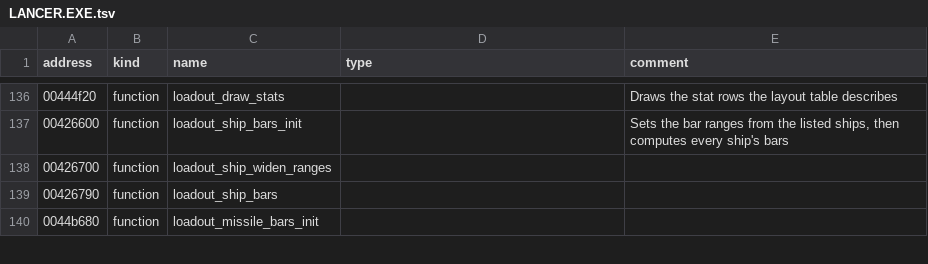
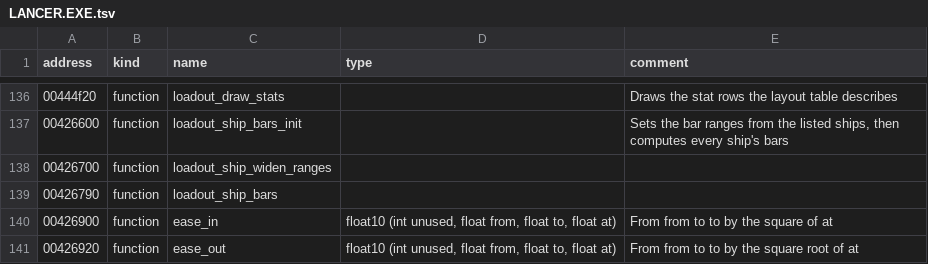
Before and after one commit to vdmkenny/openreliant, a TSV file: ghidra/names/LANCER.EXE.tsv, drawn as a sheet; only a part is shown, gaps mark what is left out; the shorter side is filled out with more unchanged rows; the diff covers the shown part only.

```diff
--- a/ghidra/names/LANCER.EXE.tsv
+++ b/ghidra/names/LANCER.EXE.tsv
@@ -139 +139,3 @@ address	kind	name	type	comment
 00426790	function	loadout_ship_bars		
+00426900	function	ease_in	float10 (int unused, float from, float to, float at)	From from to to by the square of at
+00426920	function	ease_out	float10 (int unused, float from, float to, float at)	From from to to by the square root of at
```
Also changed, not shown: 6 added rows and 3 edited cells elsewhere in this file, 18 other files.
